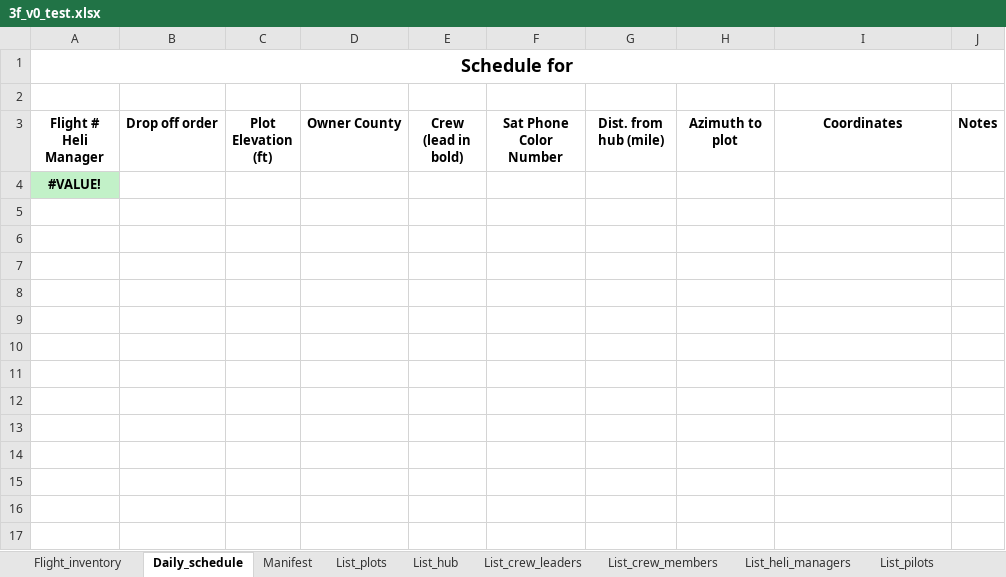
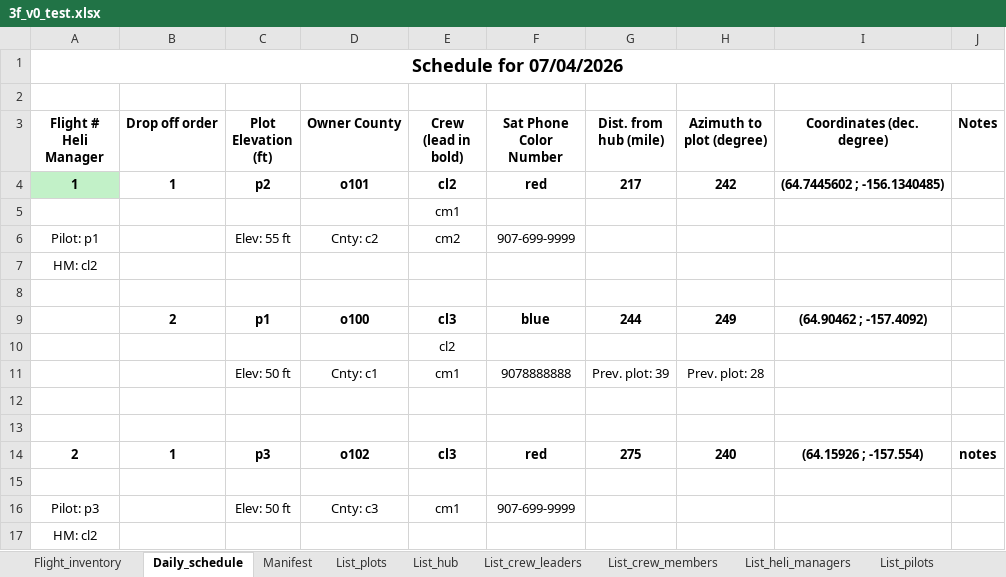
Before and after one commit to hgenetdnr/3F, an Excel workbook: 3f_v0_test.xlsx, sheet Daily_schedule, drawn as a sheet; values as stored, in another font and other column widths than the file's, no borders; addresses are those after the commit; the diff names each change by its address in the sheet, - before the commit and + after, or states it on an @@ line.

```diff
--- a/3f_v0_test.xlsx (sheet Daily_schedule)
+++ b/3f_v0_test.xlsx (sheet Daily_schedule)
-A1 (Flight # Heli Manager): Schedule for
+A1 (Flight # Heli Manager): Schedule for 07/04/2026
-H3: Azimuth to plot
+H3: Azimuth to plot (degree)
-I3: Coordinates
+I3: Coordinates (dec. degree)
+row 4: 1 | 1 | p2 | o101 | cl2 | red | 217 | 242 | (64.7445602 ; -156.1340485)
+row 5:  |  |  |  | cm1
+row 6: Pilot: p1 |  | Elev: 55 ft | Cnty: c2 | cm2 | 907-699-9999
-A7 (Flight # Heli Manager): #VALUE!
+A7 (Flight # Heli Manager): HM: cl2
@@ A7 fill: #C2F1C8 → none, bold: on → off @@
+row 8: (empty)
+row 9:  | 2 | p1 | o100 | cl3 | blue | 244 | 249 | (64.90462 ; -157.4092)
+row 10:  |  |  |  | cl2
+row 11:  |  | Elev: 50 ft | Cnty: c1 | cm1 | 9078888888 | Prev. plot: 39 | Prev. plot: 28
+row 12: (empty)
+row 13: (empty)
+row 14: 2 | 1 | p3 | o102 | cl3 | red | 275 | 240 | (64.15926 ; -157.554) | notes
+row 15: (empty)
+row 16: Pilot: p3 |  | Elev: 50 ft | Cnty: c3 | cm1 | 907-699-9999
+row 17: HM: cl2
```
Also changed, not shown: sheet List_gears, sheet Flight_inventory, sheet Manifest, formulas that keep their value.
